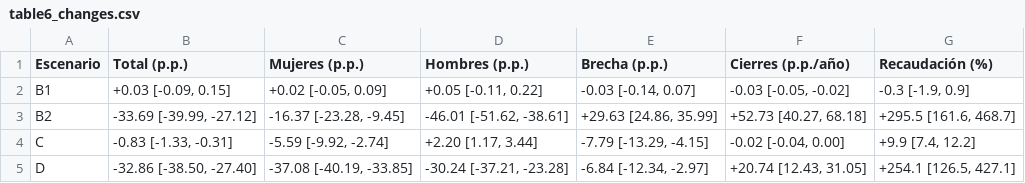
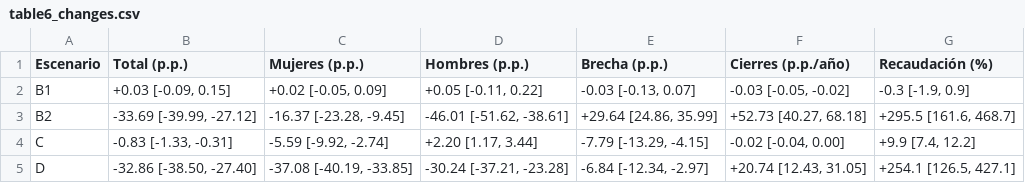
Before and after one commit to mzavalasaldana-cloud/gemelo-digital-3d-del-mercado-laboral, a CSV file: outputs/table6_changes.csv, drawn as a sheet.

```diff
--- a/outputs/table6_changes.csv
+++ b/outputs/table6_changes.csv
@@ -1,4 +1,4 @@
 Escenario,Total (p.p.),Mujeres (p.p.),Hombres (p.p.),Brecha (p.p.),Cierres (p.p./año),Recaudación (%)
-B1,"+0.03 [-0.09, 0.15]","+0.02 [-0.05, 0.09]","+0.05 [-0.11, 0.22]","-0.03 [-0.14, 0.07]","-0.03 [-0.05, -0.02]","-0.3 [-1.9, 0.9]"
-B2,"-33.69 [-39.99, -27.12]","-16.37 [-23.28, -9.45]","-46.01 [-51.62, -38.61]","+29.63 [24.86, 35.99]","+52.73 [40.27, 68.18]","+295.5 [161.6, 468.7]"
+B1,"+0.03 [-0.09, 0.15]","+0.02 [-0.05, 0.09]","+0.05 [-0.11, 0.22]","-0.03 [-0.13, 0.07]","-0.03 [-0.05, -0.02]","-0.3 [-1.9, 0.9]"
+B2,"-33.69 [-39.99, -27.12]","-16.37 [-23.28, -9.45]","-46.01 [-51.62, -38.61]","+29.64 [24.86, 35.99]","+52.73 [40.27, 68.18]","+295.5 [161.6, 468.7]"
 C,"-0.83 [-1.33, -0.31]","-5.59 [-9.92, -2.74]","+2.20 [1.17, 3.44]","-7.79 [-13.29, -4.15]","-0.02 [-0.04, 0.00]","+9.9 [7.4, 12.2]"
```
Also changed, not shown: outputs/sanctions_sweep_data.csv, outputs/table10_cost.csv, 10 other files.
